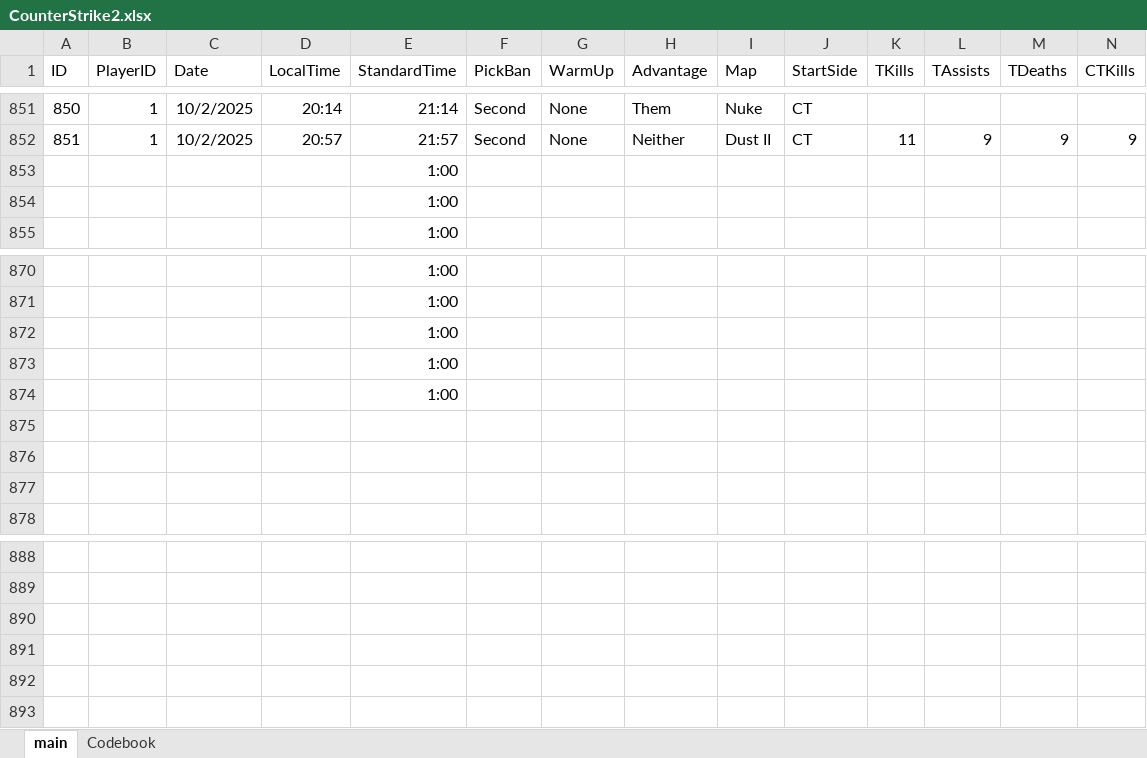
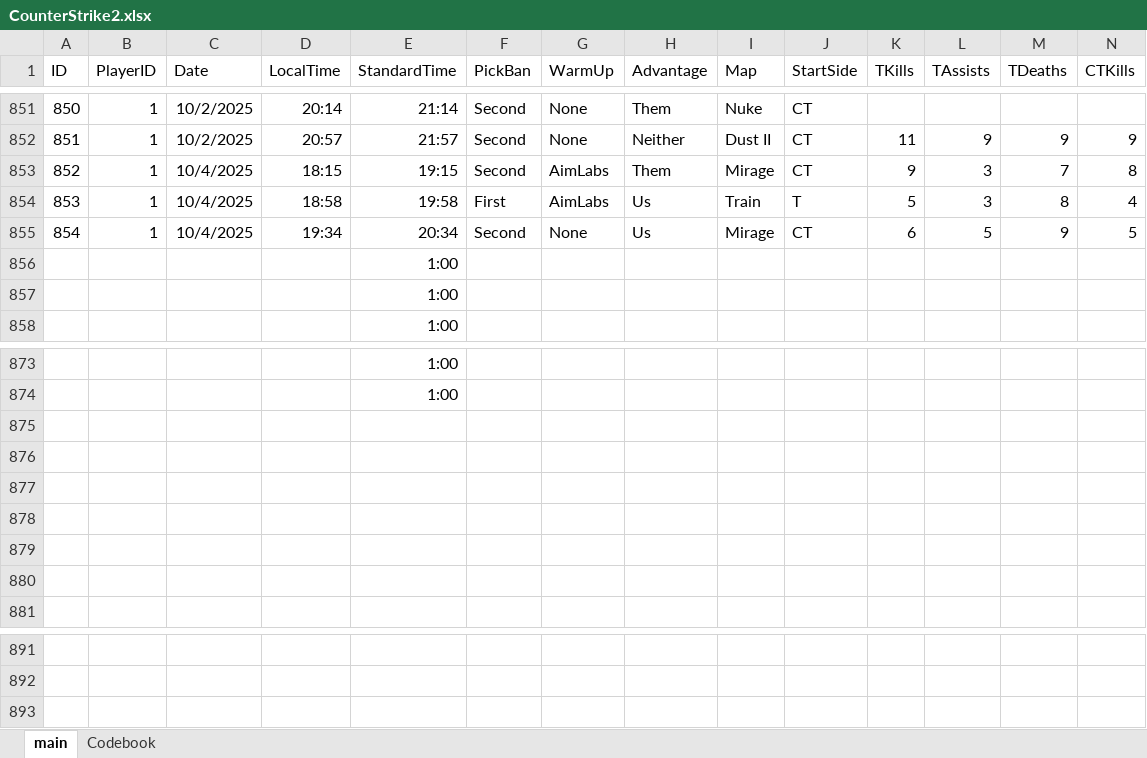
Before and after one commit to HardWare68/HardWareWebsite, an Excel workbook: datasets/xlsx/CounterStrike2.xlsx, sheet main, drawn as a sheet; only a part is shown, gaps mark what is left out; values as stored, in another font and other column widths than the file's, no borders; table styles not drawn; removed rows and columns are numbered as before the commit, all else as after; rows hold the shown columns only; the diff names each change by its address in the sheet, - before the commit and + after, or states it on an @@ line.

Commit message:
Auto: Weekly update of data

```diff
--- a/datasets/xlsx/CounterStrike2.xlsx (sheet main)
+++ b/datasets/xlsx/CounterStrike2.xlsx (sheet main)
+row 853: 852 | 1 | 10/4/2025 | 18:15 | 19:15 | Second | AimLabs | Them | Mirage | CT | 9 | 3 | 7 | 8
+row 854: 853 | 1 | 10/4/2025 | 18:58 | 19:58 | First | AimLabs | Us | Train | T | 5 | 3 | 8 | 4
+row 855: 854 | 1 | 10/4/2025 | 19:34 | 20:34 | Second | None | Us | Mirage | CT | 6 | 5 | 9 | 5
-E875:E877 (StandardTime): 1:00
+E875:E877 (StandardTime): (empty)
-row 891: (empty)
-row 892: (empty)
-row 893: (empty)
```
Also changed, not shown: formulas that keep their value, 6 other files.
